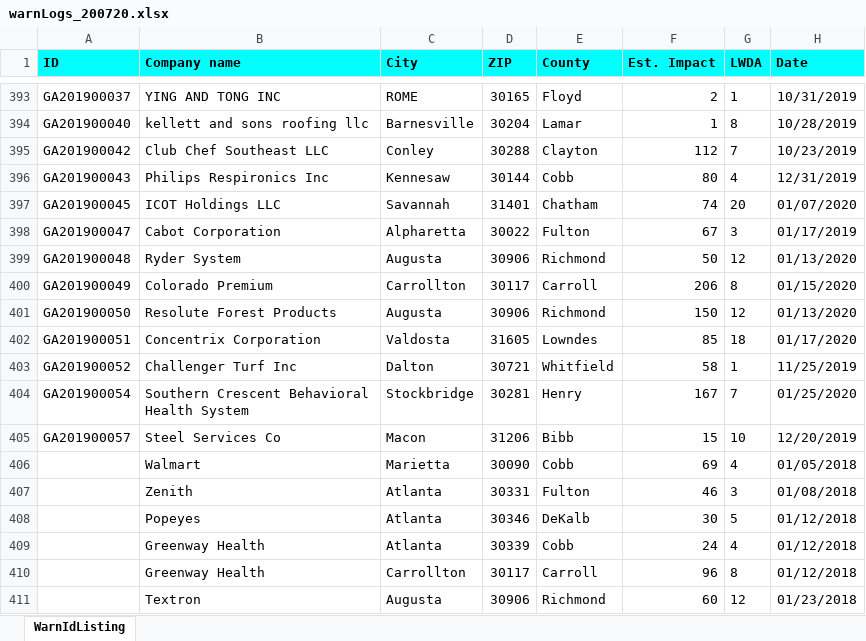
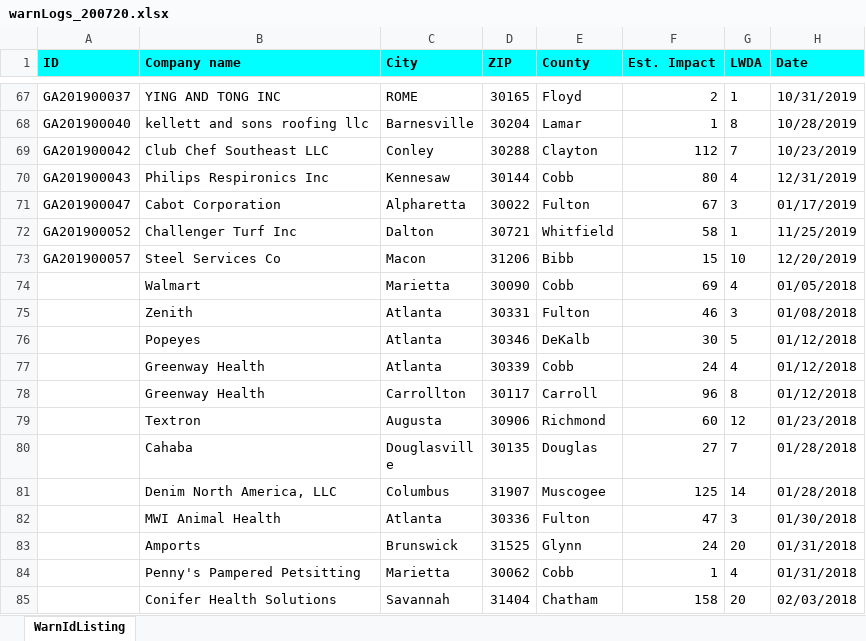
Before and after one commit to mmainzer/covid-recovery, an Excel workbook: data/warnLogs_200720.xlsx, sheet WarnIdListing, drawn as a sheet; only a part is shown, gaps mark what is left out; the shorter side is filled out with more unchanged rows; values as stored, in another font and other column widths than the file's, no borders; removed rows and columns are numbered as before the commit, all else as after; the diff covers the shown part only; the diff names each change by its address in the sheet, - before the commit and + after, or states it on an @@ line.

```diff
--- a/data/warnLogs_200720.xlsx (sheet WarnIdListing)
+++ b/data/warnLogs_200720.xlsx (sheet WarnIdListing)
-row 397: GA201900045 | ICOT Holdings LLC | Savannah | 31401 | Chatham | 74 | 20 | 01/07/2020
-row 399: GA201900048 | Ryder System | Augusta | 30906 | Richmond | 50 | 12 | 01/13/2020
-row 400: GA201900049 | Colorado Premium | Carrollton | 30117 | Carroll | 206 | 8 | 01/15/2020
-row 401: GA201900050 | Resolute Forest Products | Augusta | 30906 | Richmond | 150 | 12 | 01/13/2020
-row 402: GA201900051 | Concentrix Corporation | Valdosta | 31605 | Lowndes | 85 | 18 | 01/17/2020
-row 404: GA201900054 | Southern Crescent Behavioral Health System | Stockbridge | 30281 | Henry | 167 | 7 | 01/25/2020
```
Also changed, not shown: 73 added rows, 25 removed rows and 301 moved rows elsewhere in this sheet, data/app-data/warnsClean.xlsx, data/ui_claims_county_industry.xlsx, 9 other files.
